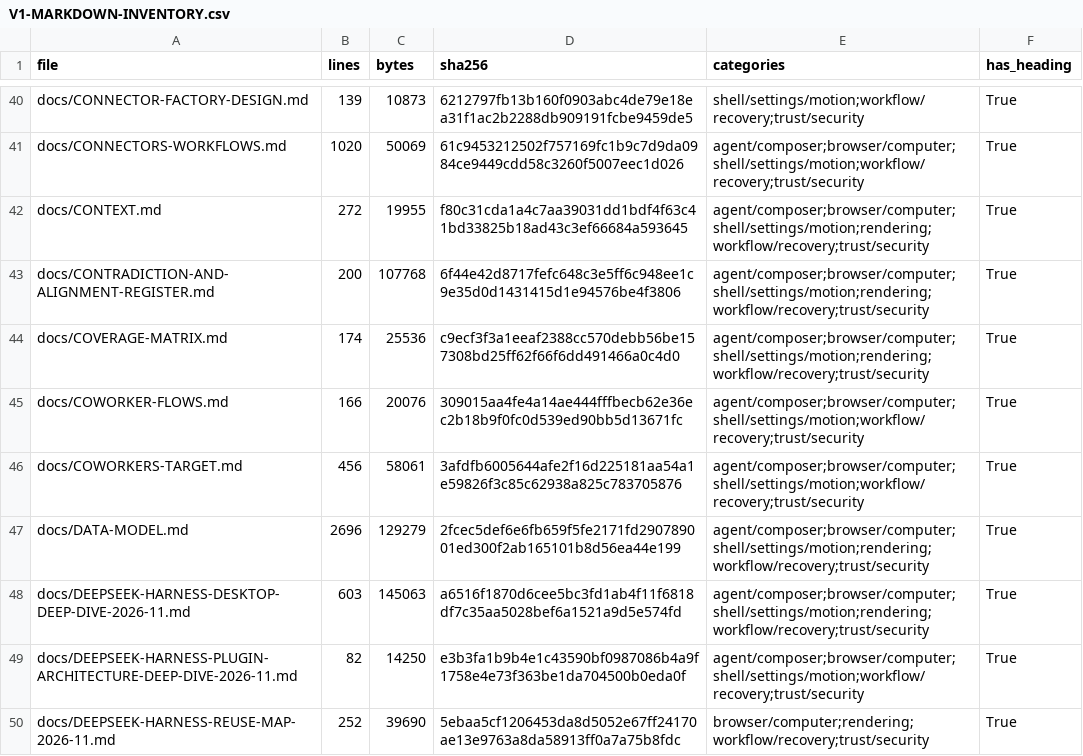
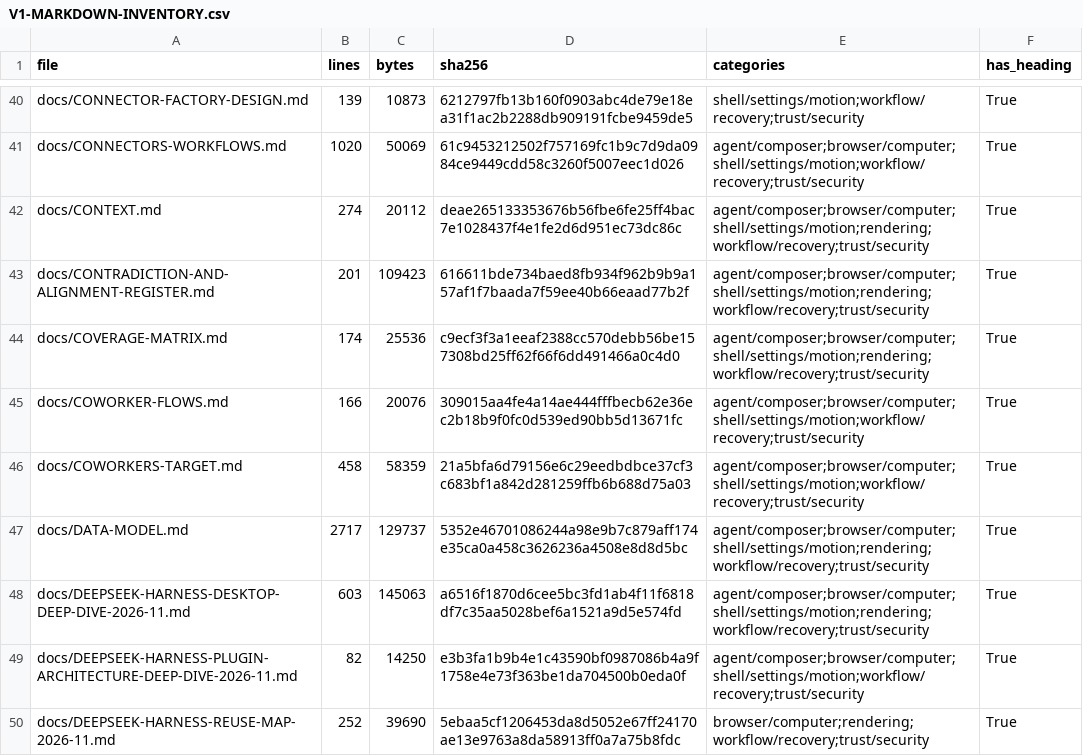
Before and after one commit to sarv-projects/litecowork, a CSV file: docs/audit/V1-MARKDOWN-INVENTORY.csv, drawn as a sheet; only a part is shown, gaps mark what is left out; the diff covers the shown part only.

```diff
--- a/docs/audit/V1-MARKDOWN-INVENTORY.csv
+++ b/docs/audit/V1-MARKDOWN-INVENTORY.csv
@@ -41,8 +41,8 @@ docs/CONNECTOR-FACTORY-DESIGN.md,139,10873,6212797fb13b160f0903abc4de79e18ea31f1
 docs/CONNECTORS-WORKFLOWS.md,1020,50069,61c9453212502f757169fc1b9c7d9da0984ce9449cdd58c3260f5007eec1d026,agent/composer;browser/computer;shell/settings/motion;workflow/recovery;trust/security,True
-docs/CONTEXT.md,272,19955,f80c31cda1a4c7aa39031dd1bdf4f63c41bd33825b18ad43c3ef66684a593645,agent/composer;browser/computer;shell/settings/motion;rendering;workflow/recovery;trust/security,True
-docs/CONTRADICTION-AND-ALIGNMENT-REGISTER.md,200,107768,6f44e42d8717fefc648c3e5ff6c948ee1c9e35d0d1431415d1e94576be4f3806,agent/composer;browser/computer;shell/settings/motion;rendering;workflow/recovery;trust/security,True
+docs/CONTEXT.md,274,20112,deae265133353676b56fbe6fe25ff4bac7e1028437f4e1fe2d6d951ec73dc86c,agent/composer;browser/computer;shell/settings/motion;rendering;workflow/recovery;trust/security,True
+docs/CONTRADICTION-AND-ALIGNMENT-REGISTER.md,201,109423,616611bde734baed8fb934f962b9b9a157af1f7baada7f59ee40b66eaad77b2f,agent/composer;browser/computer;shell/settings/motion;rendering;workflow/recovery;trust/security,True
 docs/COVERAGE-MATRIX.md,174,25536,c9ecf3f3a1eeaf2388cc570debb56be157308bd25ff62f66f6dd491466a0c4d0,agent/composer;browser/computer;shell/settings/motion;rendering;workflow/recovery;trust/security,True
 docs/COWORKER-FLOWS.md,166,20076,309015aa4fe4a14ae444fffbecb62e36ec2b18b9f0fc0d539ed90bb5d13671fc,agent/composer;browser/computer;shell/settings/motion;workflow/recovery;trust/security,True
-docs/COWORKERS-TARGET.md,456,58061,3afdfb6005644afe2f16d225181aa54a1e59826f3c85c62938a825c783705876,agent/composer;browser/computer;shell/settings/motion;workflow/recovery;trust/security,True
-docs/DATA-MODEL.md,2696,129279,2fcec5def6e6fb659f5fe2171fd290789001ed300f2ab165101b8d56ea44e199,agent/composer;browser/computer;shell/settings/motion;rendering;workflow/recovery;trust/security,True
+docs/COWORKERS-TARGET.md,458,58359,21a5bfa6d79156e6c29eedbdbce37cf3c683bf1a842d281259ffb6b688d75a03,agent/composer;browser/computer;shell/settings/motion;workflow/recovery;trust/security,True
+docs/DATA-MODEL.md,2717,129737,5352e46701086244a98e9b7c879aff174e35ca0a458c3626236a4508e8d8d5bc,agent/composer;browser/computer;shell/settings/motion;rendering;workflow/recovery;trust/security,True
 docs/DEEPSEEK-HARNESS-DESKTOP-DEEP-DIVE-2026-11.md,603,145063,a6516f1870d6cee5bc3fd1ab4f11f6818df7c35aa5028bef6a1521a9d5e574fd,agent/composer;browser/computer;shell/settings/motion;rendering;workflow/recovery;trust/security,True
```
Also changed, not shown: 90 edited cells elsewhere in this file, 49 other files.
